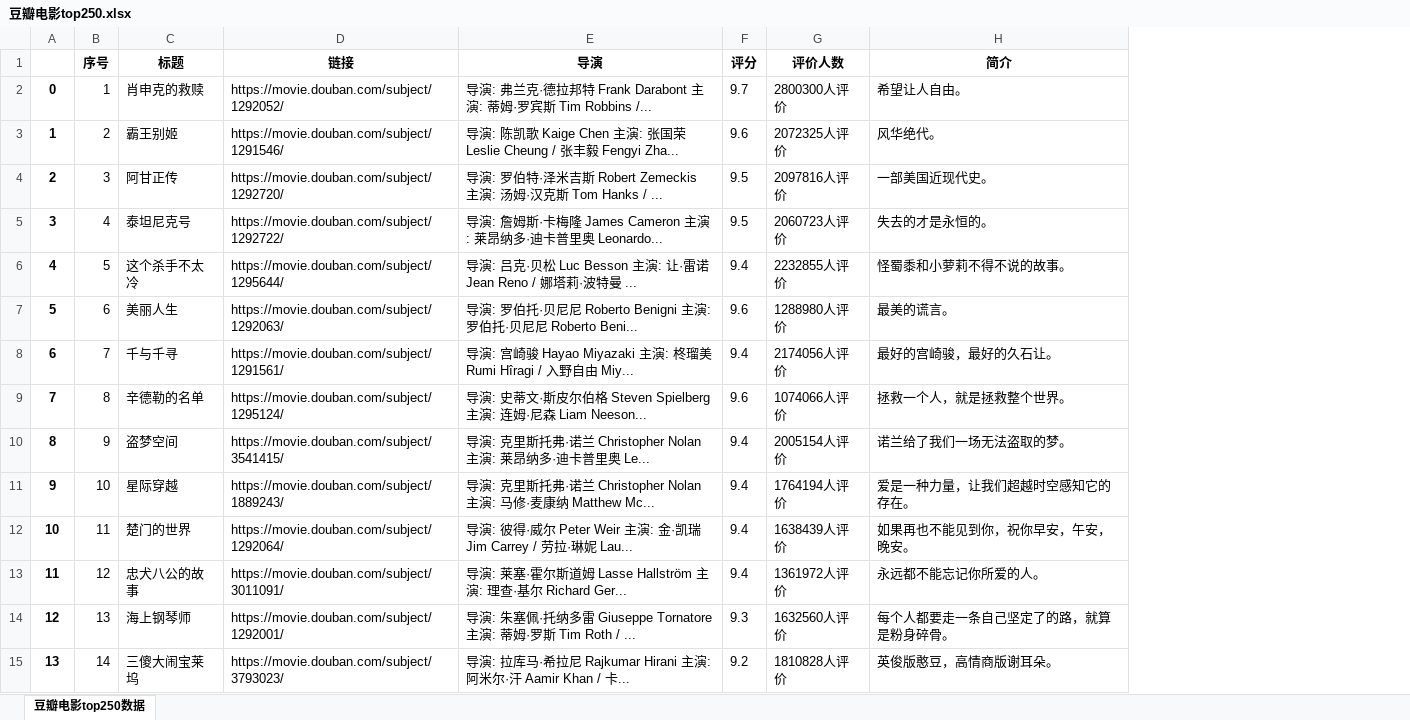
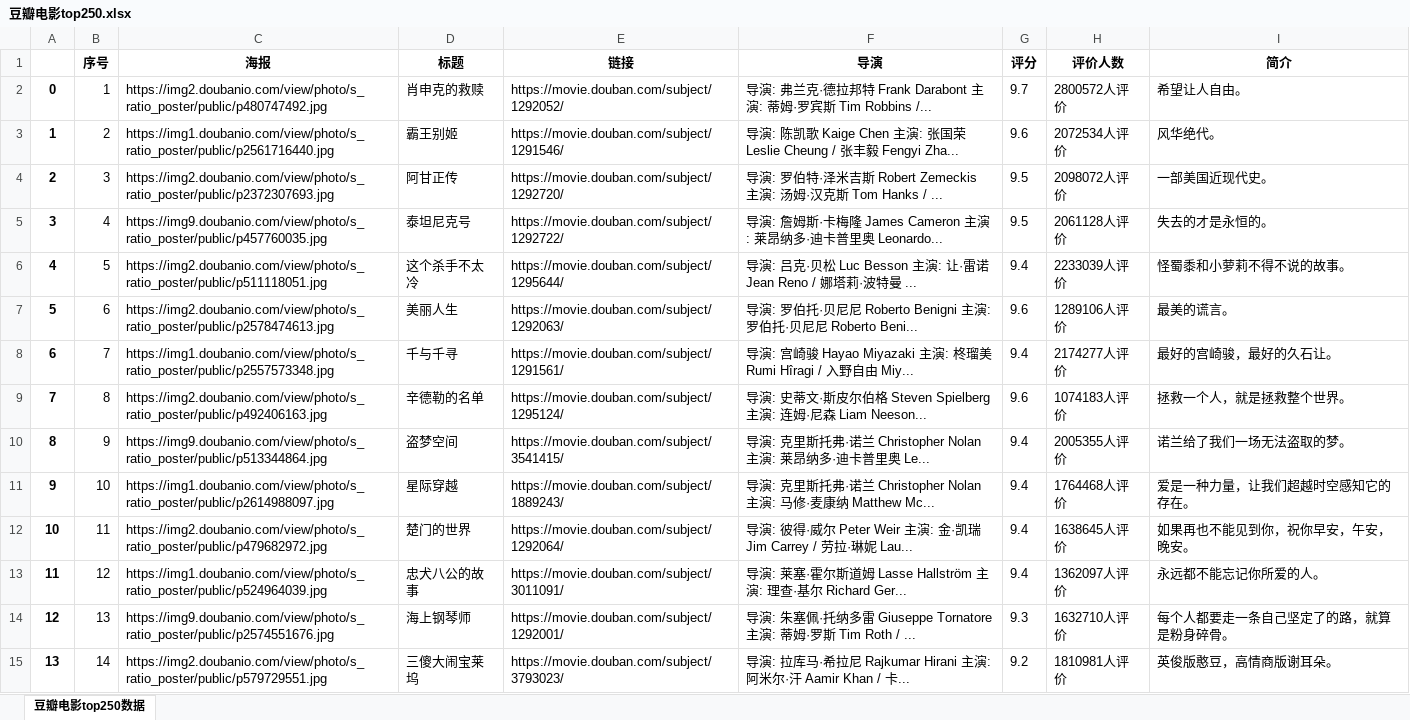
Before and after one commit to DelayDragon/python-movie-website, an Excel workbook: 豆瓣电影top250.xlsx, sheet 豆瓣电影top250数据, drawn as a sheet; only a part is shown; values as stored, in another font and other column widths than the file's, no borders; addresses are those after the commit; the diff covers the shown part only; the diff names each change by its address in the sheet, - before the commit and + after, or states it on an @@ line.

```diff
--- a/豆瓣电影top250.xlsx (sheet 豆瓣电影top250数据)
+++ b/豆瓣电影top250.xlsx (sheet 豆瓣电影top250数据)
+column C (海报), rows 2-15: https://img2.doubanio.com/view/photo/s_ratio_poster/public/p480747492.jpg | https://img1.doubanio.com/view/photo/s_ratio_poster/public/p2561716440.jpg | https://img2.doubanio.com/view/photo/s_ratio_poster/public/p2372307693.jpg | https://img9.doubanio.com/view/photo/s_ratio_poster/public/p457760035.jpg | https://img2.doubanio.com/view/photo/s_ratio_poster/public/p511118051.jpg | https://img2.doubanio.com/view/photo/s_ratio_poster/public/p2578474613.jpg | https://img1.doubanio.com/view/photo/s_ratio_poster/public/p2557573348.jpg | https://img2.doubanio.com/view/photo/s_ratio_poster/public/p492406163.jpg | https://img9.doubanio.com/view/photo/s_ratio_poster/public/p513344864.jpg | https://img1.doubanio.com/view/photo/s_ratio_poster/public/p2614988097.jpg | https://img2.doubanio.com/view/photo/s_ratio_poster/public/p479682972.jpg | https://img1.doubanio.com/view/photo/s_ratio_poster/public/p524964039.jpg | https://img9.doubanio.com/view/photo/s_ratio_poster/public/p2574551676.jpg | https://img2.doubanio.com/view/photo/s_ratio_poster/public/p579729551.jpg
-H2 (评价人数): 2800300人评价
+H2 (评价人数): 2800572人评价
-H3 (评价人数): 2072325人评价
+H3 (评价人数): 2072534人评价
-H4 (评价人数): 2097816人评价
+H4 (评价人数): 2098072人评价
-H5 (评价人数): 2060723人评价
+H5 (评价人数): 2061128人评价
-H6 (评价人数): 2232855人评价
+H6 (评价人数): 2233039人评价
-H7 (评价人数): 1288980人评价
+H7 (评价人数): 1289106人评价
-H8 (评价人数): 2174056人评价
+H8 (评价人数): 2174277人评价
-H9 (评价人数): 1074066人评价
+H9 (评价人数): 1074183人评价
-H10 (评价人数): 2005154人评价
+H10 (评价人数): 2005355人评价
-H11 (评价人数): 1764194人评价
+H11 (评价人数): 1764468人评价
-H12 (评价人数): 1638439人评价
+H12 (评价人数): 1638645人评价
-H13 (评价人数): 1361972人评价
+H13 (评价人数): 1362097人评价
-H14 (评价人数): 1632560人评价
+H14 (评价人数): 1632710人评价
-H15 (评价人数): 1810828人评价
+H15 (评价人数): 1810981人评价
```
Also changed, not shown: 236 edited cells elsewhere in this sheet, 1 other file.
